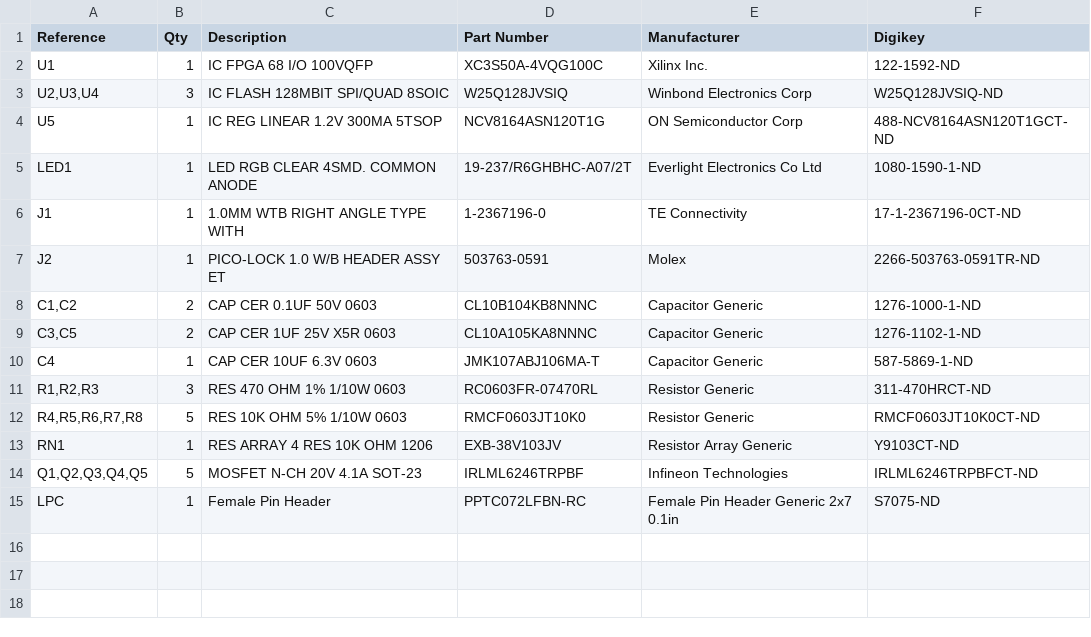
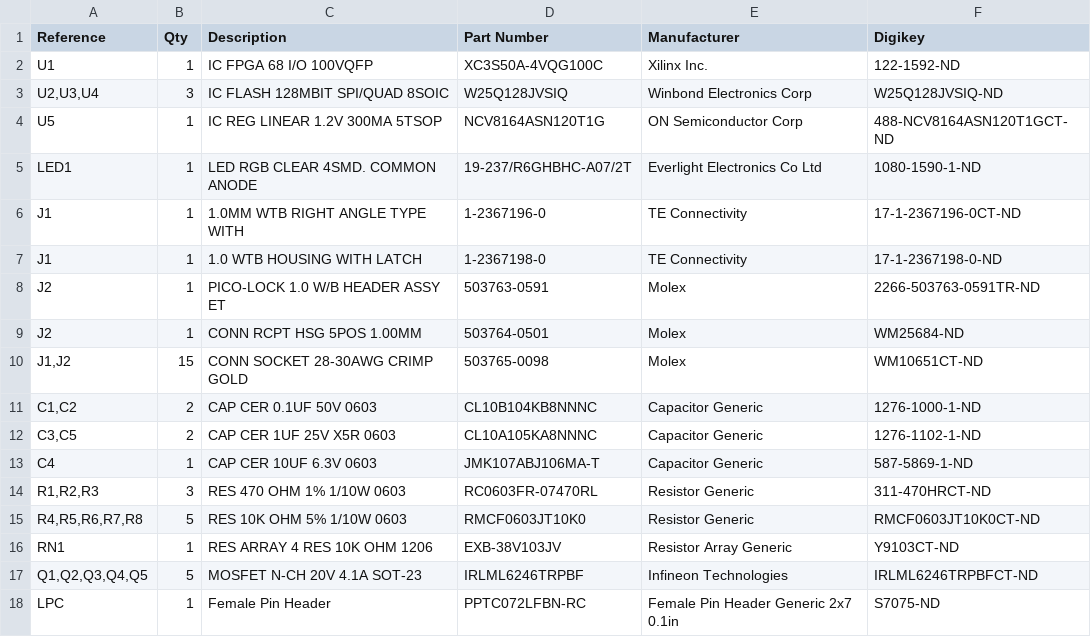
Before and after one commit to Team-Resurgent/Xtremium, a CSV file: Hardware/bom.csv, drawn as a sheet; the diff names each change by its address in the sheet, - before the commit and + after, or states it on an @@ line.

Commit message:
HW: Include wire housings & contacts in BOM

```diff
--- a/Hardware/bom.csv
+++ b/Hardware/bom.csv
+row 7: J1 | 1 | 1.0 WTB HOUSING WITH LATCH | 1-2367198-0 | TE Connectivity | 17-1-2367198-0-ND
+row 9: J2 | 1 | CONN RCPT HSG 5POS 1.00MM | 503764-0501 | Molex | WM25684-ND
+row 10: J1,J2 | 15 | CONN SOCKET 28-30AWG CRIMP GOLD | 503765-0098 | Molex | WM10651CT-ND
```
